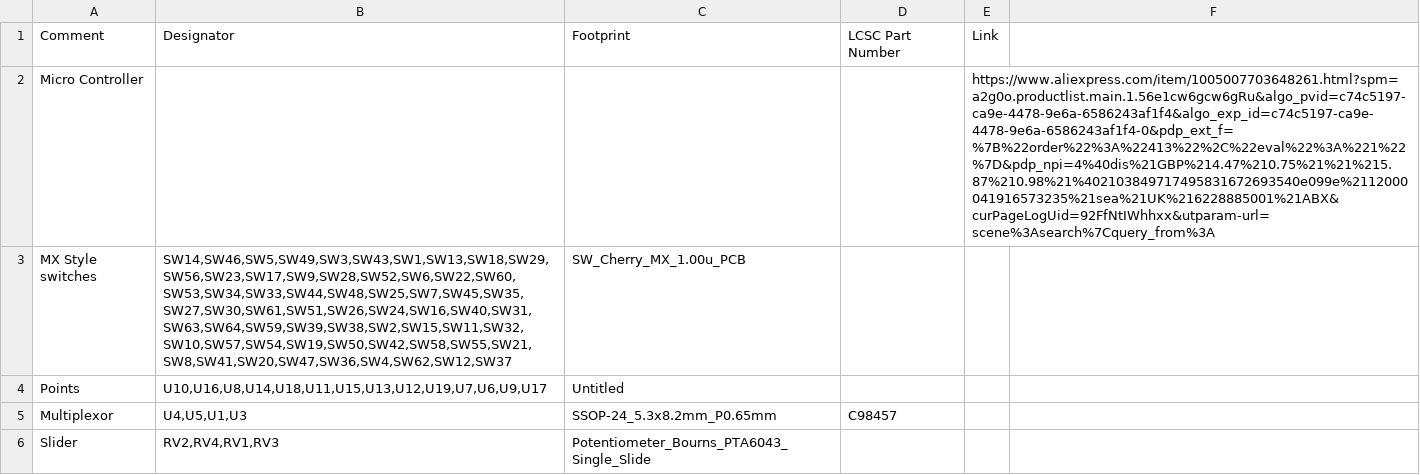
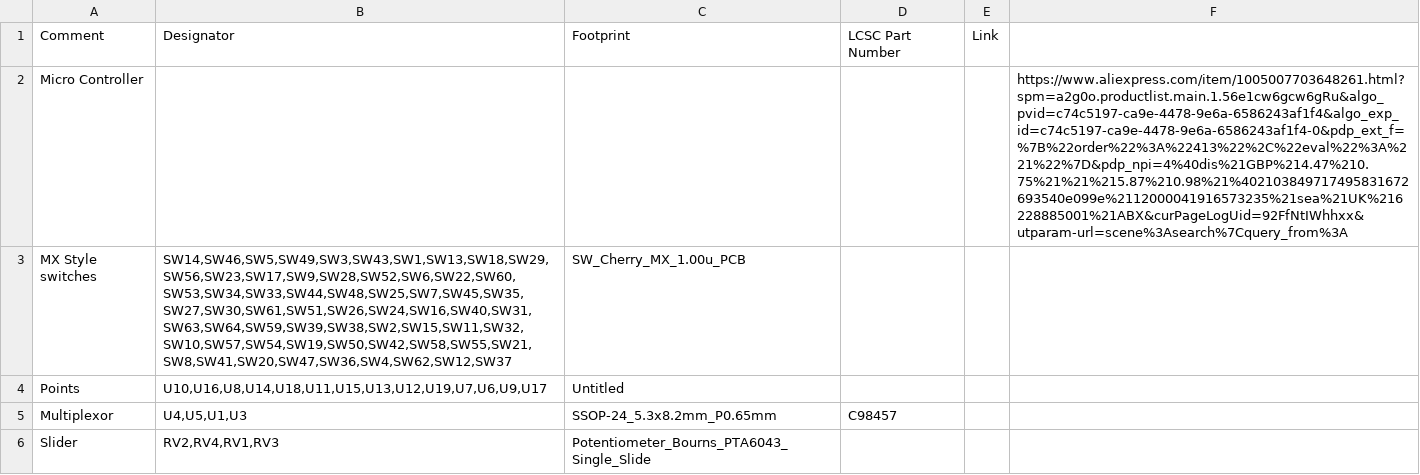
Before and after one commit to Max-Worboys/midi-controller, a CSV file: midi.csv, drawn as a sheet.

Commit message:
Update midi.csv

```diff
--- a/midi.csv
+++ b/midi.csv
@@ -1,3 +1,3 @@
 Comment,Designator,Footprint,LCSC Part Number, Link
-Micro Controller,,,,"https://www.aliexpress.com/item/1005007703648261.html?spm=a2g0o.productlist.main.1.56e1cw6gcw6gRu&algo_pvid=c74c5197-ca9e-4478-9e6a-6586243af1f4&algo_exp_id=c74c5197-ca9e-4478-9e6a-6586243af1f4-0&pdp_ext_f=%7B%22order%22%3A%22413%22%2C%22eval%22%3A%221%22%7D&pdp_npi=4%40dis%21GBP%214.47%210.75%21%21%215.87%210.98%21%402103849717495831672693540e099e%2112000041916573235%21sea%21UK%216228885001%21ABX&curPageLogUid=92FfNtIWhhxx&utparam-url=scene%3Asearch%7Cquery_from%3A"
+Micro Controller,,,,,"https://www.aliexpress.com/item/1005007703648261.html?spm=a2g0o.productlist.main.1.56e1cw6gcw6gRu&algo_pvid=c74c5197-ca9e-4478-9e6a-6586243af1f4&algo_exp_id=c74c5197-ca9e-4478-9e6a-6586243af1f4-0&pdp_ext_f=%7B%22order%22%3A%22413%22%2C%22eval%22%3A%221%22%7D&pdp_npi=4%40dis%21GBP%214.47%210.75%21%21%215.87%210.98%21%402103849717495831672693540e099e%2112000041916573235%21sea%21UK%216228885001%21ABX&curPageLogUid=92FfNtIWhhxx&utparam-url=scene%3Asearch%7Cquery_from%3A"
 MX Style switches,"SW14,SW46,SW5,SW49,SW3,SW43,SW1,SW13,SW18,SW29,SW56,SW23,SW17,SW9,SW28,SW52,SW6,SW22,SW60,SW53,SW34,SW33,SW44,SW48,SW25,SW7,SW45,SW35,SW27,SW30,SW61,SW51,SW26,SW24,SW16,SW40,SW31,SW63,SW64,SW59,SW39,SW38,SW2,SW15,SW11,SW32,SW10,SW57,SW54,SW19,SW50,SW42,SW58,SW55,SW21,SW8,SW41,SW20,SW47,SW36,SW4,SW62,SW12,SW37",SW_Cherry_MX_1.00u_PCB,
```
